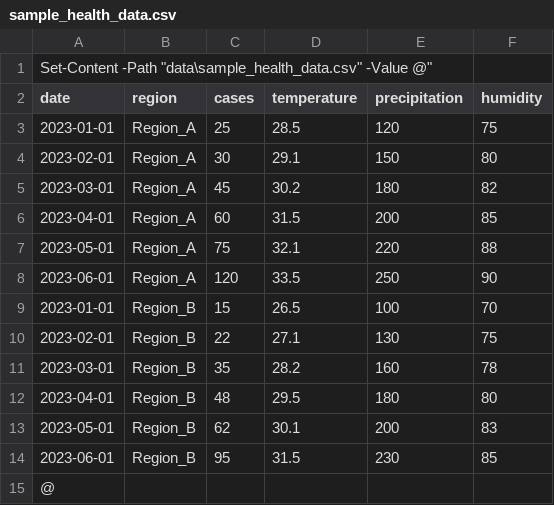
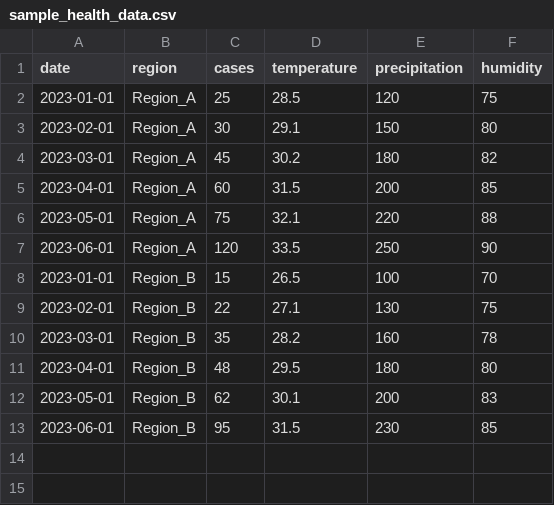
Before and after one commit to PhamelaMhlaba/AI-Predictive-Healthcare-Agent, a CSV file: data/sample_health_data.csv, drawn as a sheet.

```diff
--- a/data/sample_health_data.csv
+++ b/data/sample_health_data.csv
@@ -1,2 +1 @@
-Set-Content -Path "data\sample_health_data.csv" -Value @"
 date,region,cases,temperature,precipitation,humidity
@@ -14,2 +13 @@ date,region,cases,temperature,precipitation,humidity
 2023-06-01,Region_B,95,31.5,230,85
-"@
```
Also changed, not shown: 1 other file.
